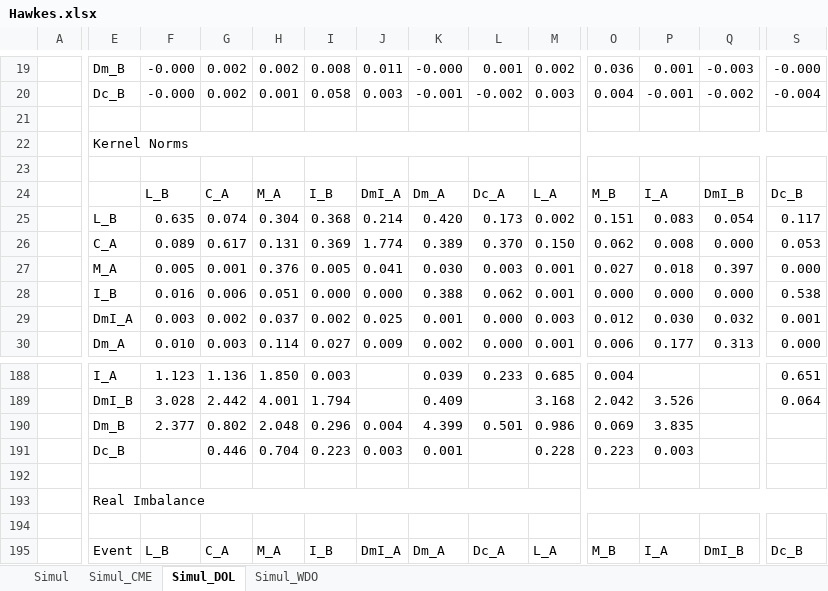
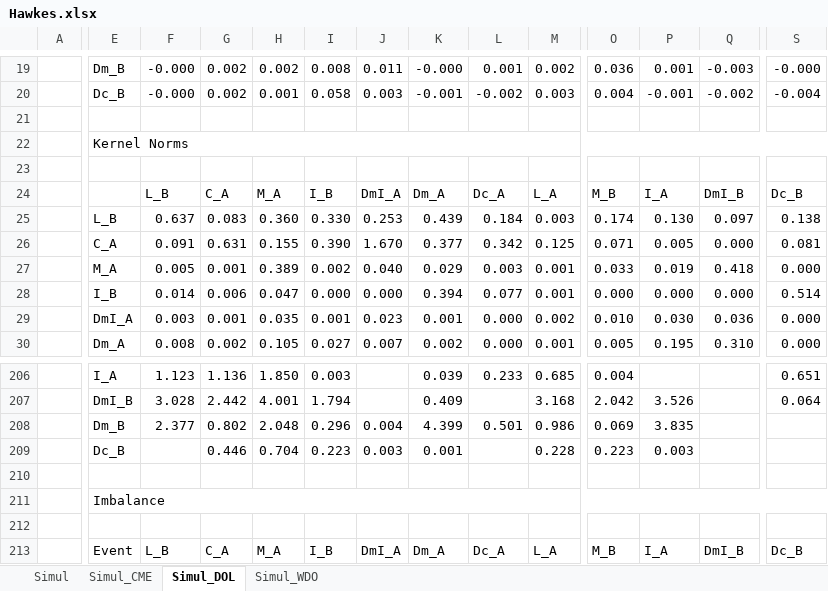
Before and after one commit to MarcosCarreira/UZStats, an Excel workbook: UZClass/Hawkes.xlsx, sheet Simul_DOL, drawn as a sheet; only a part is shown, gaps mark what is left out; values as stored, in another font and other column widths than the file's, no cell formats; charts and pictures and conditional formats not drawn; removed rows and columns are numbered as before the commit, all else as after; rows hold the shown columns only; the diff covers the shown part only; the diff names each change by its address in the sheet, - before the commit and + after, or states it on an @@ line.

```diff
--- a/UZClass/Hawkes.xlsx (sheet Simul_DOL)
+++ b/UZClass/Hawkes.xlsx (sheet Simul_DOL)
-row 25:  | L_B | 0.635 | 0.074 | 0.304 | 0.368 | 0.214 | 0.420 | 0.173 | 0.002 | 0.151 | 0.083 | 0.054 | 0.117
-row 26:  | C_A | 0.089 | 0.617 | 0.131 | 0.369 | 1.774 | 0.389 | 0.370 | 0.150 | 0.062 | 0.008 | 0.000 | 0.053
-row 27:  | M_A | 0.005 | 0.001 | 0.376 | 0.005 | 0.041 | 0.030 | 0.003 | 0.001 | 0.027 | 0.018 | 0.397 | 0.000
+row 25:  | L_B | 0.637 | 0.083 | 0.360 | 0.330 | 0.253 | 0.439 | 0.184 | 0.003 | 0.174 | 0.130 | 0.097 | 0.138
+row 26:  | C_A | 0.091 | 0.631 | 0.155 | 0.390 | 1.670 | 0.377 | 0.342 | 0.125 | 0.071 | 0.005 | 0.000 | 0.081
+row 27:  | M_A | 0.005 | 0.001 | 0.389 | 0.002 | 0.040 | 0.029 | 0.003 | 0.001 | 0.033 | 0.019 | 0.418 | 0.000
-F28: 0.016
+F28: 0.014
-H28: 0.051
+H28: 0.047
-K28: 0.388
+K28: 0.394
-L28: 0.062
+L28: 0.077
-S28: 0.538
+S28: 0.514
-G29: 0.002
+G29: 0.001
-H29: 0.037
+H29: 0.035
-I29: 0.002
+I29: 0.001
-J29: 0.025
+J29: 0.023
-M29: 0.003
+M29: 0.002
-O29: 0.012
+O29: 0.010
-Q29: 0.032
+Q29: 0.036
-S29: 0.001
+S29: 0.000
-F30: 0.010
+F30: 0.008
-G30: 0.003
+G30: 0.002
-H30: 0.114
+H30: 0.105
-J30: 0.009
+J30: 0.007
-O30: 0.006
+O30: 0.005
-P30: 0.177
+P30: 0.195
-Q30: 0.313
+Q30: 0.310
-E211: Real Imbalance
+E211: Imbalance
```
Also changed, not shown: 21 added rows, 3 removed rows and 112 edited cells elsewhere in this sheet, sheet Simul_WDO, cell formats, formulas that keep their value, charts or pictures, 1 other file.
